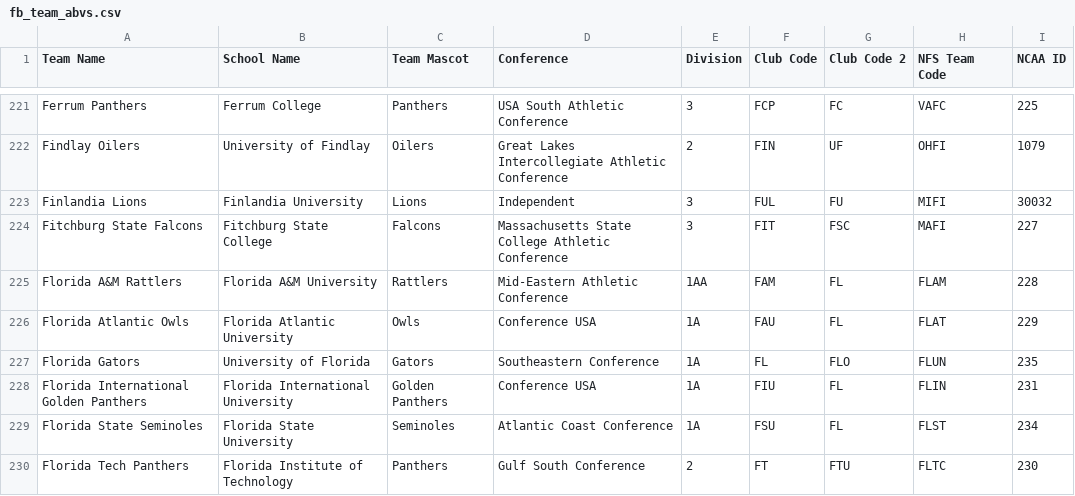
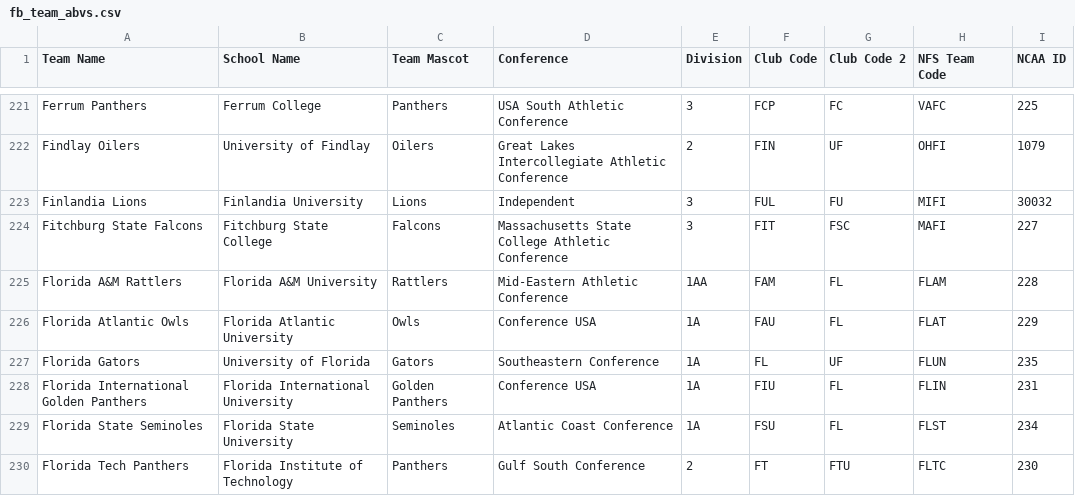
Before and after one commit to armstjc/ncaa_stats_py, a CSV file: fb_team_abvs.csv, drawn as a sheet; only a part is shown, gaps mark what is left out.

Commit message:
Update team abvreviations for the Florida Gators

```diff
--- a/fb_team_abvs.csv
+++ b/fb_team_abvs.csv
@@ -226,3 +226,3 @@ Florida A&M Rattlers,Florida A&M University,Rattlers,Mid-Eastern Athletic Confer
 Florida Atlantic Owls,Florida Atlantic University,Owls,Conference USA,1A,FAU,FL,FLAT,229
-Florida Gators,University of Florida,Gators,Southeastern Conference,1A,FL,FLO,FLUN,235
+Florida Gators,University of Florida,Gators,Southeastern Conference,1A,FL,UF,FLUN,235
 Florida International Golden Panthers,Florida International University,Golden Panthers,Conference USA,1A,FIU,FL,FLIN,231
```
